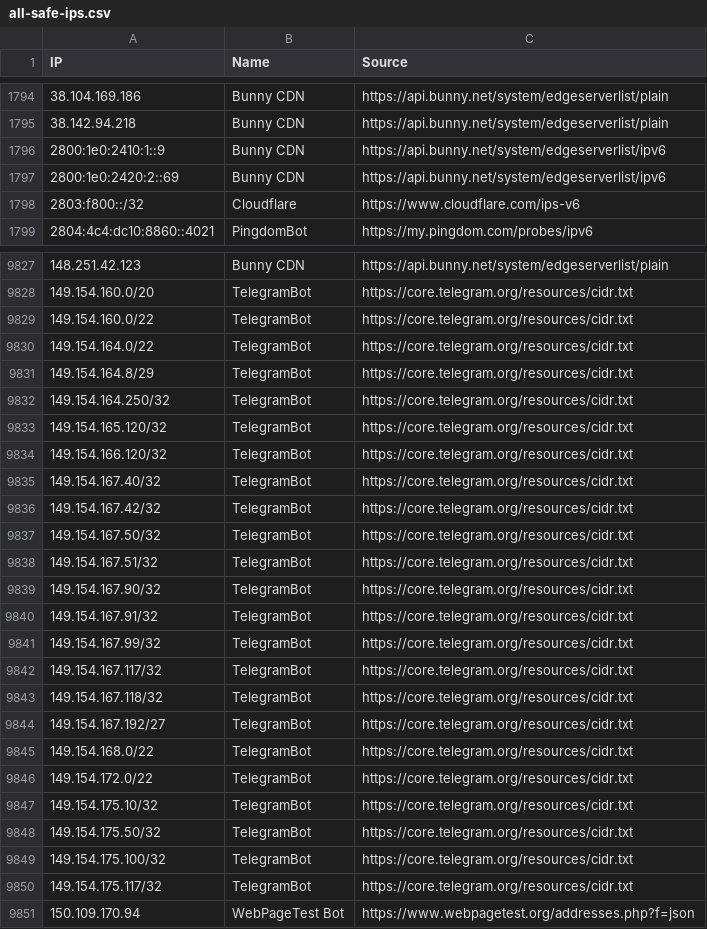
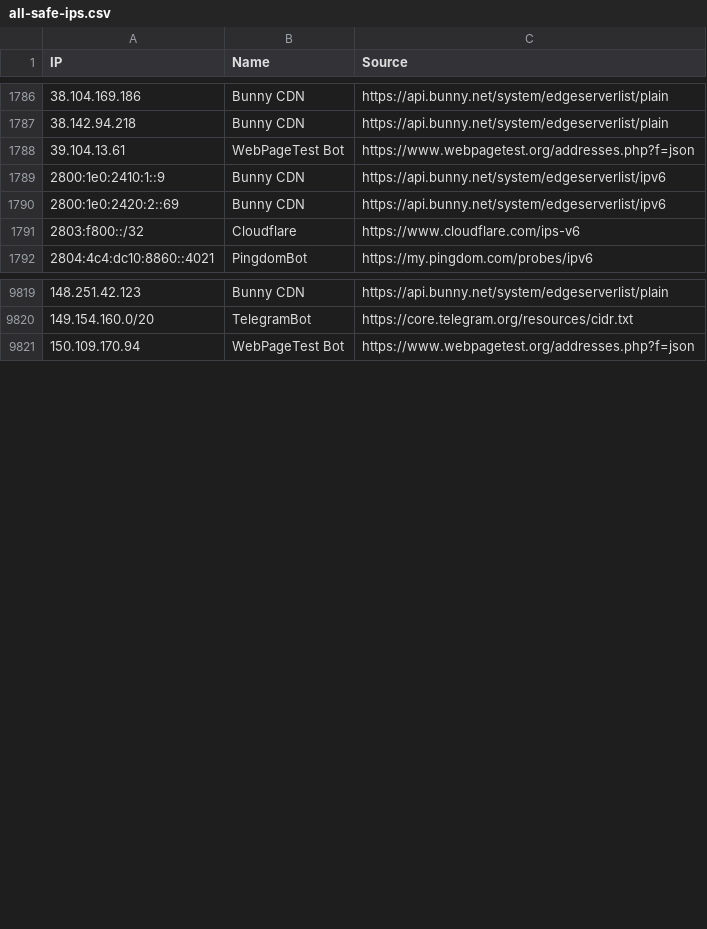
Before and after one commit to sefinek/known-bots-ip-whitelist, a CSV file: lists/all-safe-ips.csv, drawn as a sheet; only a part is shown, gaps mark what is left out; the diff covers the shown part only.

Commit message:
Auto-update IP lists (9 modified files) - Tue, 29 Jul 2025 20:00:34 GMT

```diff
--- a/lists/all-safe-ips.csv
+++ b/lists/all-safe-ips.csv
@@ -1795,2 +1787,3 @@ IP,Name,Source
 38.142.94.218,Bunny CDN,https://api.bunny.net/system/edgeserverlist/plain
+39.104.13.61,WebPageTest Bot,https://www.webpagetest.org/addresses.php?f=json
 2800:1e0:2410:1::9,Bunny CDN,https://api.bunny.net/system/edgeserverlist/ipv6
@@ -9828,24 +9820,2 @@ IP,Name,Source
 149.154.160.0/20,TelegramBot,https://core.telegram.org/resources/cidr.txt
-149.154.160.0/22,TelegramBot,https://core.telegram.org/resources/cidr.txt
-149.154.164.0/22,TelegramBot,https://core.telegram.org/resources/cidr.txt
-149.154.164.8/29,TelegramBot,https://core.telegram.org/resources/cidr.txt
-149.154.164.250/32,TelegramBot,https://core.telegram.org/resources/cidr.txt
-149.154.165.120/32,TelegramBot,https://core.telegram.org/resources/cidr.txt
-149.154.166.120/32,TelegramBot,https://core.telegram.org/resources/cidr.txt
-149.154.167.40/32,TelegramBot,https://core.telegram.org/resources/cidr.txt
-149.154.167.42/32,TelegramBot,https://core.telegram.org/resources/cidr.txt
-149.154.167.50/32,TelegramBot,https://core.telegram.org/resources/cidr.txt
-149.154.167.51/32,TelegramBot,https://core.telegram.org/resources/cidr.txt
-149.154.167.90/32,TelegramBot,https://core.telegram.org/resources/cidr.txt
-149.154.167.91/32,TelegramBot,https://core.telegram.org/resources/cidr.txt
-149.154.167.99/32,TelegramBot,https://core.telegram.org/resources/cidr.txt
-149.154.167.117/32,TelegramBot,https://core.telegram.org/resources/cidr.txt
-149.154.167.118/32,TelegramBot,https://core.telegram.org/resources/cidr.txt
-149.154.167.192/27,TelegramBot,https://core.telegram.org/resources/cidr.txt
-149.154.168.0/22,TelegramBot,https://core.telegram.org/resources/cidr.txt
-149.154.172.0/22,TelegramBot,https://core.telegram.org/resources/cidr.txt
-149.154.175.10/32,TelegramBot,https://core.telegram.org/resources/cidr.txt
-149.154.175.50/32,TelegramBot,https://core.telegram.org/resources/cidr.txt
-149.154.175.100/32,TelegramBot,https://core.telegram.org/resources/cidr.txt
-149.154.175.117/32,TelegramBot,https://core.telegram.org/resources/cidr.txt
 150.109.170.94,WebPageTest Bot,https://www.webpagetest.org/addresses.php?f=json
```
Also changed, not shown: 4 added rows, 12 removed rows and 2 edited cells elsewhere in this file, 8 other files.
